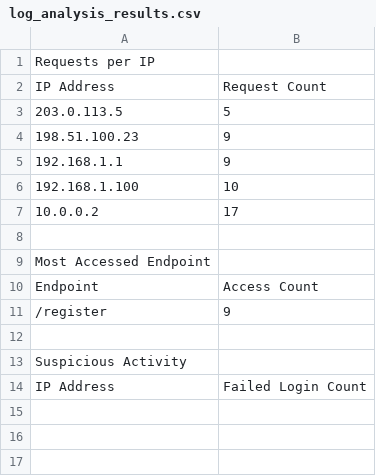
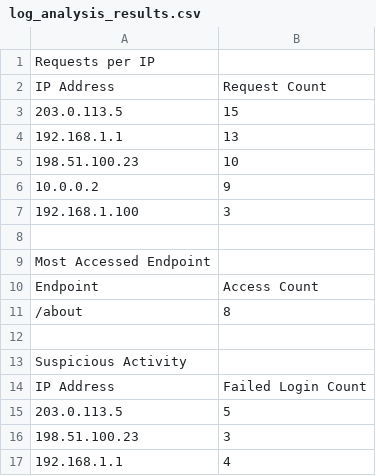
Before and after one commit to LegendarySJ/VRV_ASSIGN, a CSV file: log_analysis_results.csv, drawn as a sheet.

```diff
--- a/log_analysis_results.csv
+++ b/log_analysis_results.csv
@@ -2,7 +2,7 @@ Requests per IP
 IP Address,Request Count
-203.0.113.5,5
-198.51.100.23,9
-192.168.1.1,9
-192.168.1.100,10
-10.0.0.2,17
+203.0.113.5,15
+192.168.1.1,13
+198.51.100.23,10
+10.0.0.2,9
+192.168.1.100,3
 
@@ -10,3 +10,3 @@ Most Accessed Endpoint
 Endpoint,Access Count
-/register,9
+/about,8
 
@@ -14 +14,4 @@ Suspicious Activity
 IP Address,Failed Login Count
+203.0.113.5,5
+198.51.100.23,3
+192.168.1.1,4
```
Also changed, not shown: 2 other files.
